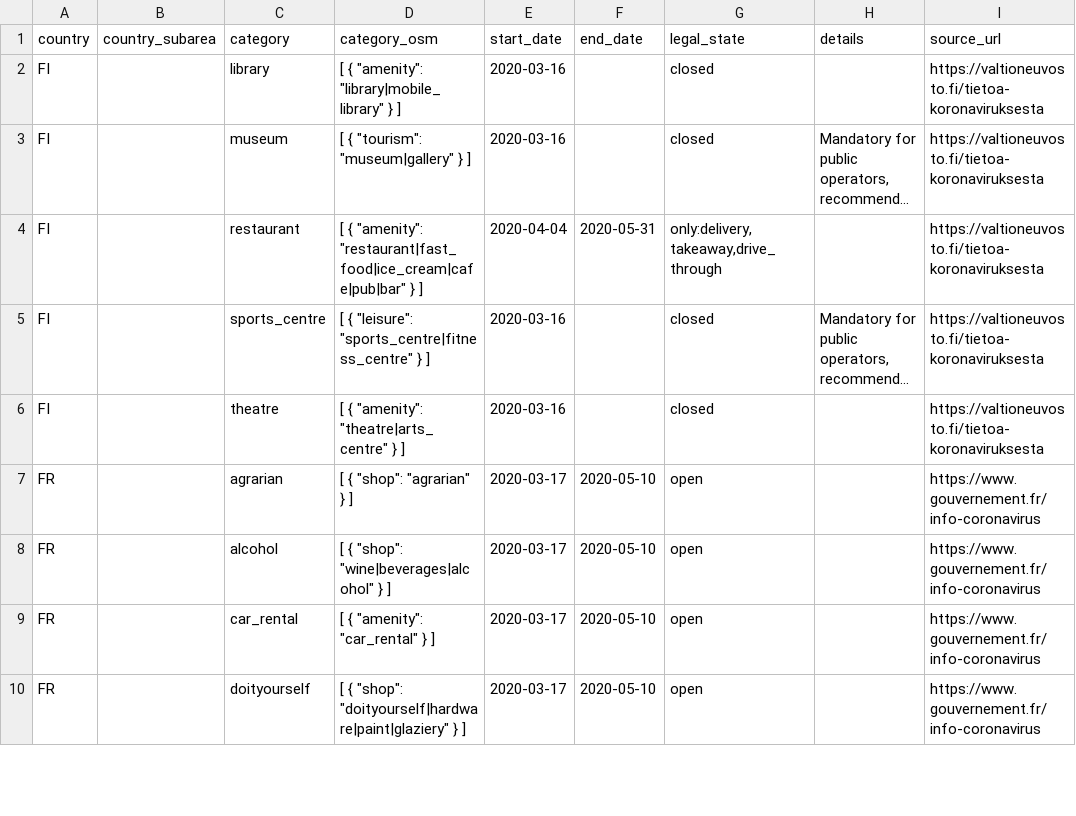
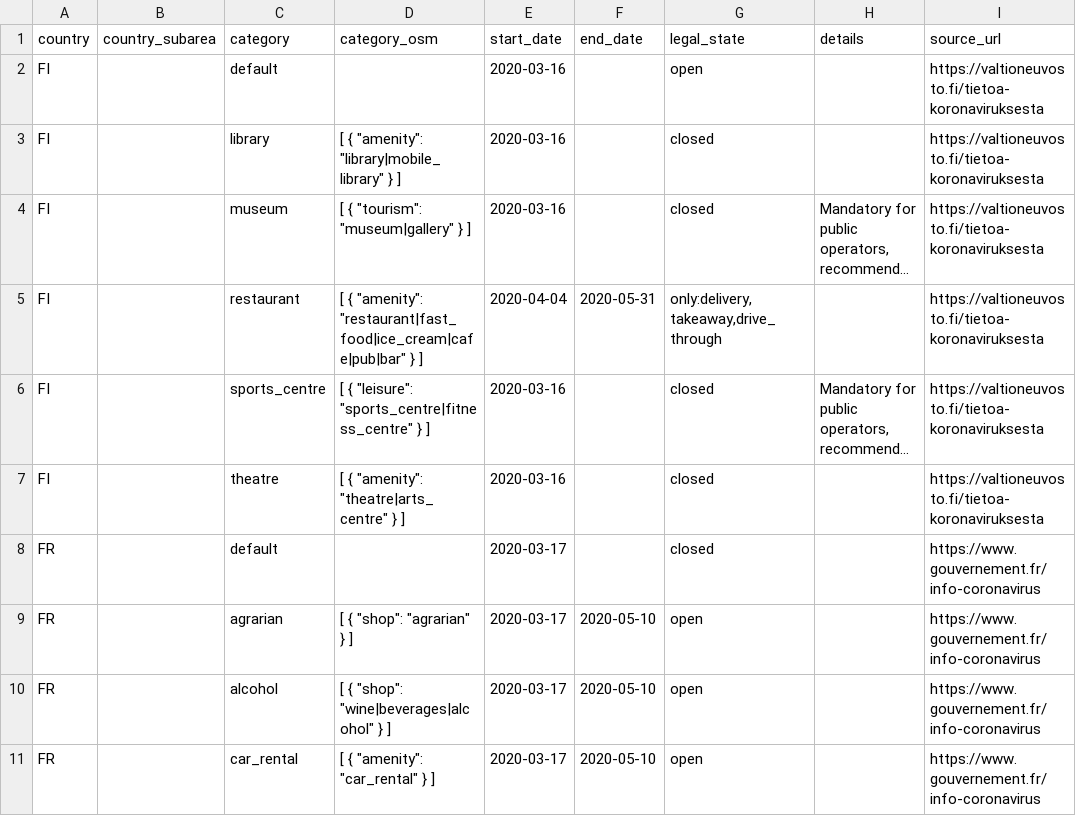
Before and after one commit to caresteouvert/Covid_enseignes, a CSV file: legal_rules.csv, drawn as a sheet; only a part is shown; the shorter side is filled out with more unchanged rows; long unchanged cells end in …; the diff names each change by its address in the sheet, - before the commit and + after, or states it on an @@ line.

Commit message:
[Legal] Introduce default rules

```diff
--- a/legal_rules.csv
+++ b/legal_rules.csv
+row 2: FI |  | default |  | 2020-03-16 |  | open |  | https://valtioneuvosto.fi/tietoa-koronaviruksesta
+row 8: FR |  | default |  | 2020-03-17 |  | closed |  | https://www.gouvernement.fr/info-coronavirus
```
Also changed, not shown: 1 other file.
